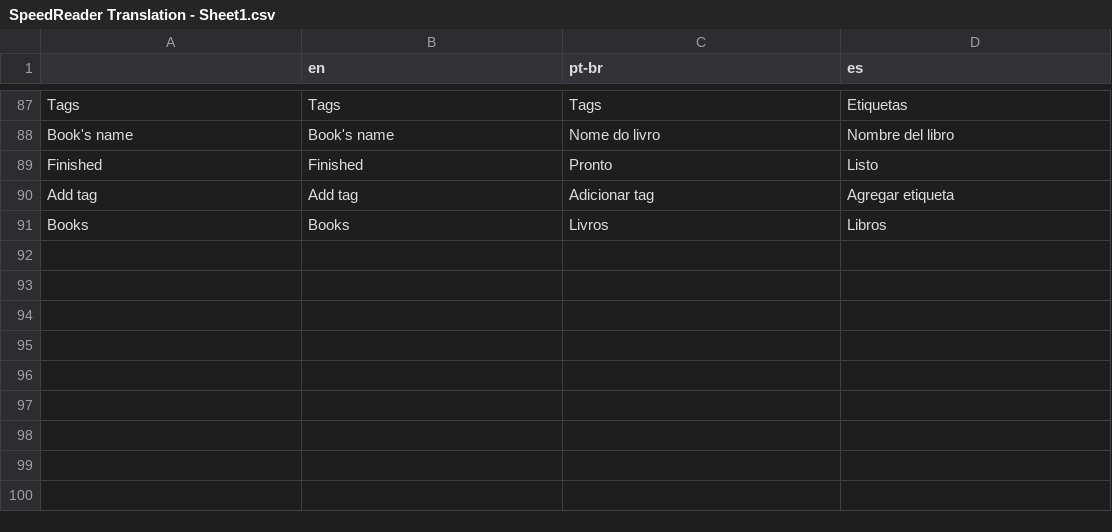
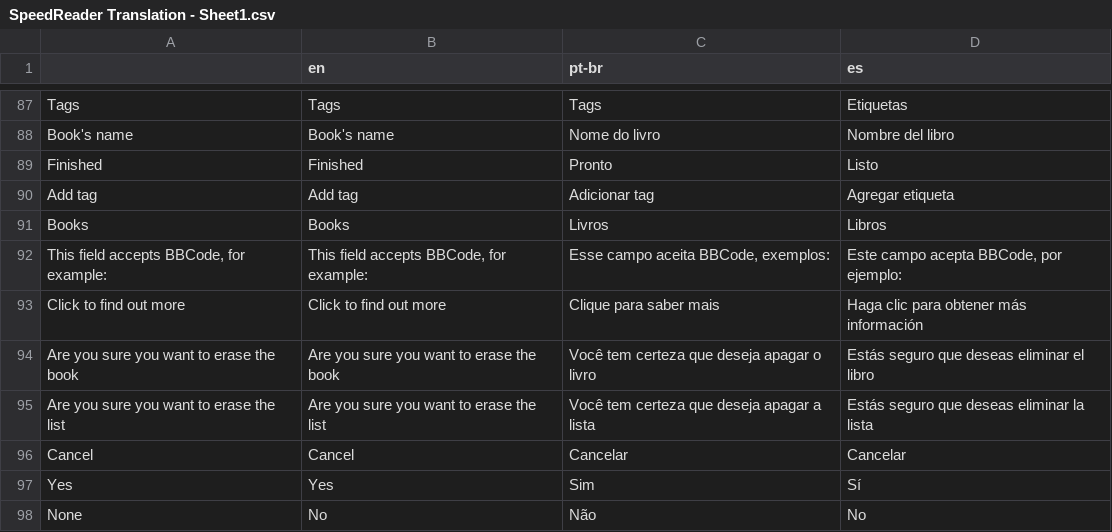
Before and after one commit to NothermanVEVO/SpeedReader, a CSV file: speed-reader/translation/SpeedReader Translation - Sheet1.csv, drawn as a sheet; only a part is shown, gaps mark what is left out; the diff names each change by its address in the sheet, - before the commit and + after, or states it on an @@ line.

Commit message:
2026/02/14 - 005
- 100% translation for English, Português and Espanõl.
- Added a BBCode info for the tag and the list name field.

```diff
--- a/speed-reader/translation/SpeedReader Translation - Sheet1.csv
+++ b/speed-reader/translation/SpeedReader Translation - Sheet1.csv
+row 92: This field accepts BBCode, for example: | This field accepts BBCode, for example: | Esse campo aceita BBCode, exemplos: | Este campo acepta BBCode, por ejemplo:
+row 93: Click to find out more | Click to find out more | Clique para saber mais | Haga clic para obtener más información
+row 94: Are you sure you want to erase the book | Are you sure you want to erase the book | Você tem certeza que deseja apagar o livro | Estás seguro que deseas eliminar el libro
+row 95: Are you sure you want to erase the list | Are you sure you want to erase the list | Você tem certeza que deseja apagar a lista | Estás seguro que deseas eliminar la lista
+row 96: Cancel | Cancel | Cancelar | Cancelar
+row 97: Yes | Yes | Sim | Sí
+row 98: None | No | Não | No
```
Also changed, not shown: 16 other files.
